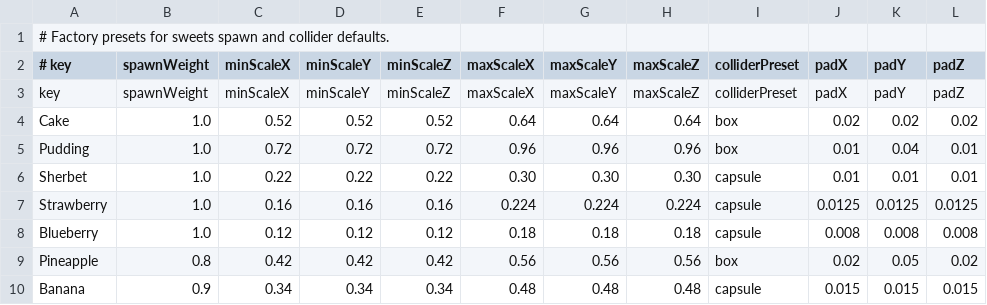
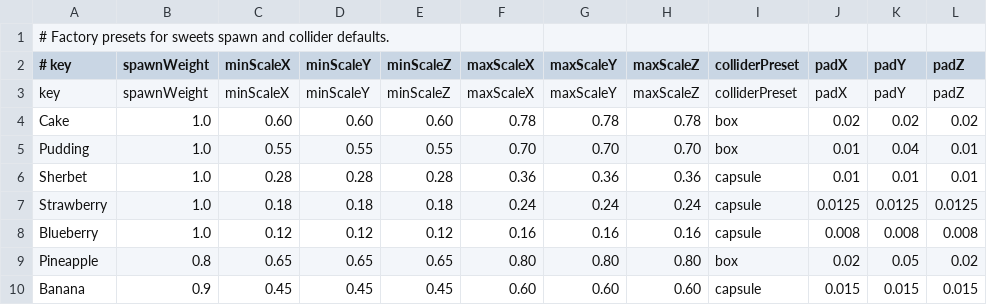
Before and after one commit to Aromoboy/HAL_HEW_216, a CSV file: HEWGame/Assets/Config/sweets_factory.csv, drawn as a sheet.

Commit message:
Normalize asset scales and retune sweets presets

```diff
--- a/HEWGame/Assets/Config/sweets_factory.csv
+++ b/HEWGame/Assets/Config/sweets_factory.csv
@@ -3,8 +3,8 @@
 key,spawnWeight,minScaleX,minScaleY,minScaleZ,maxScaleX,maxScaleY,maxScaleZ,colliderPreset,padX,padY,padZ
-Cake,1.0,0.52,0.52,0.52,0.64,0.64,0.64,box,0.02,0.02,0.02
-Pudding,1.0,0.72,0.72,0.72,0.96,0.96,0.96,box,0.01,0.04,0.01
-Sherbet,1.0,0.22,0.22,0.22,0.30,0.30,0.30,capsule,0.01,0.01,0.01
-Strawberry,1.0,0.16,0.16,0.16,0.224,0.224,0.224,capsule,0.0125,0.0125,0.0125
-Blueberry,1.0,0.12,0.12,0.12,0.18,0.18,0.18,capsule,0.008,0.008,0.008
-Pineapple,0.8,0.42,0.42,0.42,0.56,0.56,0.56,box,0.02,0.05,0.02
-Banana,0.9,0.34,0.34,0.34,0.48,0.48,0.48,capsule,0.015,0.015,0.015
+Cake,1.0,0.60,0.60,0.60,0.78,0.78,0.78,box,0.02,0.02,0.02
+Pudding,1.0,0.55,0.55,0.55,0.70,0.70,0.70,box,0.01,0.04,0.01
+Sherbet,1.0,0.28,0.28,0.28,0.36,0.36,0.36,capsule,0.01,0.01,0.01
+Strawberry,1.0,0.18,0.18,0.18,0.24,0.24,0.24,capsule,0.0125,0.0125,0.0125
+Blueberry,1.0,0.12,0.12,0.12,0.16,0.16,0.16,capsule,0.008,0.008,0.008
+Pineapple,0.8,0.65,0.65,0.65,0.80,0.80,0.80,box,0.02,0.05,0.02
+Banana,0.9,0.45,0.45,0.45,0.60,0.60,0.60,capsule,0.015,0.015,0.015
```
Also changed, not shown: 3 other files.
